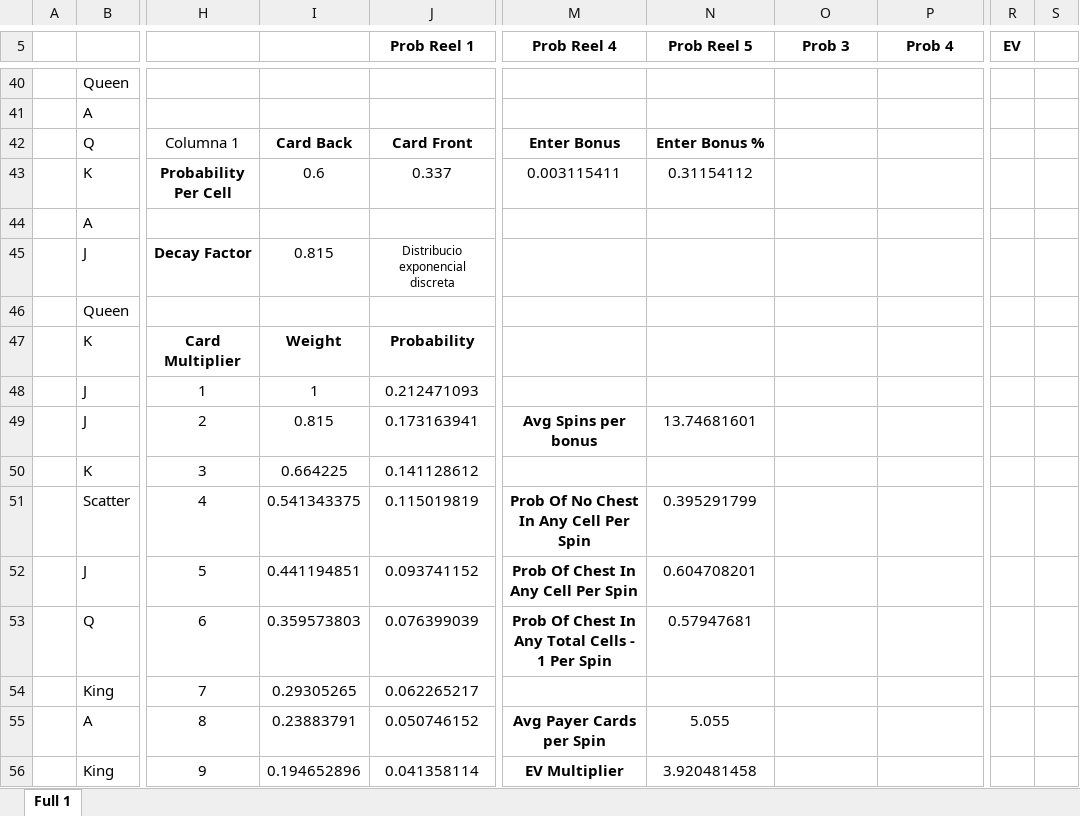
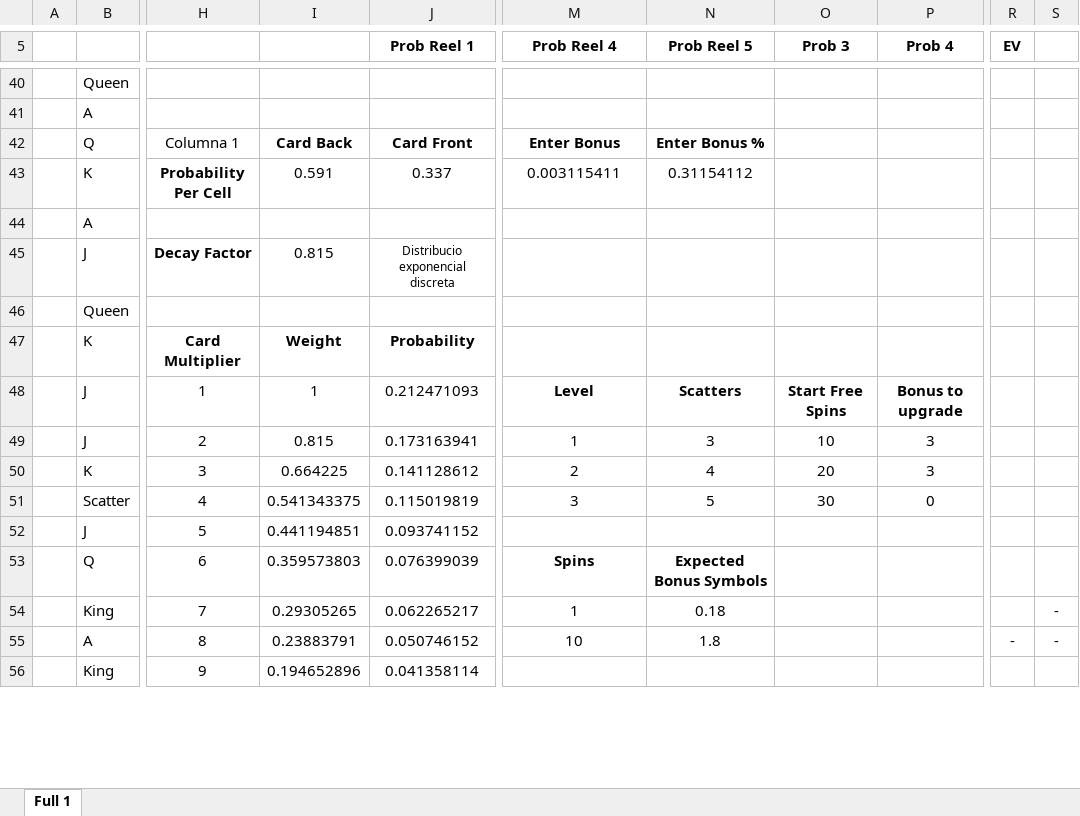
Before and after one commit to CalvetMarc/Slot_Simulator, an Excel workbook: config/projects/mysterious_night/slot_config.xlsx, sheet Full 1, drawn as a sheet; only a part is shown, gaps mark what is left out; values as stored, in another font and other column widths than the file's, no borders; charts and pictures and table styles not drawn; the diff covers the shown part only; the diff names each change by its address in the sheet, - before the commit and + after, or states it on an @@ line.

Commit message:
casi bonus

```diff
--- a/config/projects/mysterious_night/slot_config.xlsx (sheet Full 1)
+++ b/config/projects/mysterious_night/slot_config.xlsx (sheet Full 1)
-I43: 0.6
+I43: 0.591
-M48 (Prob Reel 4): (empty)
+M48 (Prob Reel 4): Level
-N48 (Prob Reel 5): (empty)
+N48 (Prob Reel 5): Scatters
-O48 (Prob 3): (empty)
+O48 (Prob 3): Start Free Spins
-P48 (Prob 4): (empty)
+P48 (Prob 4): Bonus to upgrade
-M49 (Prob Reel 4): Avg Spins per bonus
+M49 (Prob Reel 4): 1
-M49 bold: on
+M49 bold: off
-N49 (Prob Reel 5): 13.74681601
+N49 (Prob Reel 5): 3
-O49 (Prob 3): (empty)
+O49 (Prob 3): 10
-P49:P50 (Prob 4): (empty)
+P49:P50 (Prob 4): 3
-M50 (Prob Reel 4): (empty)
+M50 (Prob Reel 4): 2
-N50 (Prob Reel 5): (empty)
+N50 (Prob Reel 5): 4
-O50 (Prob 3): (empty)
+O50 (Prob 3): 20
-M51 (Prob Reel 4): Prob Of No Chest In Any Cell Per Spin
+M51 (Prob Reel 4): 3
-M51 bold: on
+M51 bold: off
-N51 (Prob Reel 5): 0.395291799
+N51 (Prob Reel 5): 5
-O51 (Prob 3): (empty)
+O51 (Prob 3): 30
-P51 (Prob 4): (empty)
+P51 (Prob 4): 0
-M52 (Prob Reel 4): Prob Of Chest In Any Cell Per Spin
+M52 (Prob Reel 4): (empty)
-N52 (Prob Reel 5): 0.604708201
+N52 (Prob Reel 5): (empty)
-M53 (Prob Reel 4): Prob Of Chest In Any Total Cells - 1 Per Spin
+M53 (Prob Reel 4): Spins
-N53 (Prob Reel 5): 0.57947681
+N53 (Prob Reel 5): Expected Bonus Symbols
-N53 bold: off
+N53 bold: on
-M54 (Prob Reel 4): (empty)
+M54 (Prob Reel 4): 1
-N54 (Prob Reel 5): (empty)
+N54 (Prob Reel 5): 0.18
-S54:S55: (empty)
+S54:S55: -
-M55 (Prob Reel 4): Avg Payer Cards per Spin
+M55 (Prob Reel 4): 10
-M55 bold: on
+M55 bold: off
-N55 (Prob Reel 5): 5.055
+N55 (Prob Reel 5): 1.8
-R55 (EV): (empty)
+R55 (EV): -
-M56 (Prob Reel 4): EV Multiplier
+M56 (Prob Reel 4): (empty)
-N56 (Prob Reel 5): 3.920481458
+N56 (Prob Reel 5): (empty)
```
Also changed, not shown: 13 added rows, 9 removed rows, 36 edited cells and cell formats elsewhere in this sheet, 3 other files.
